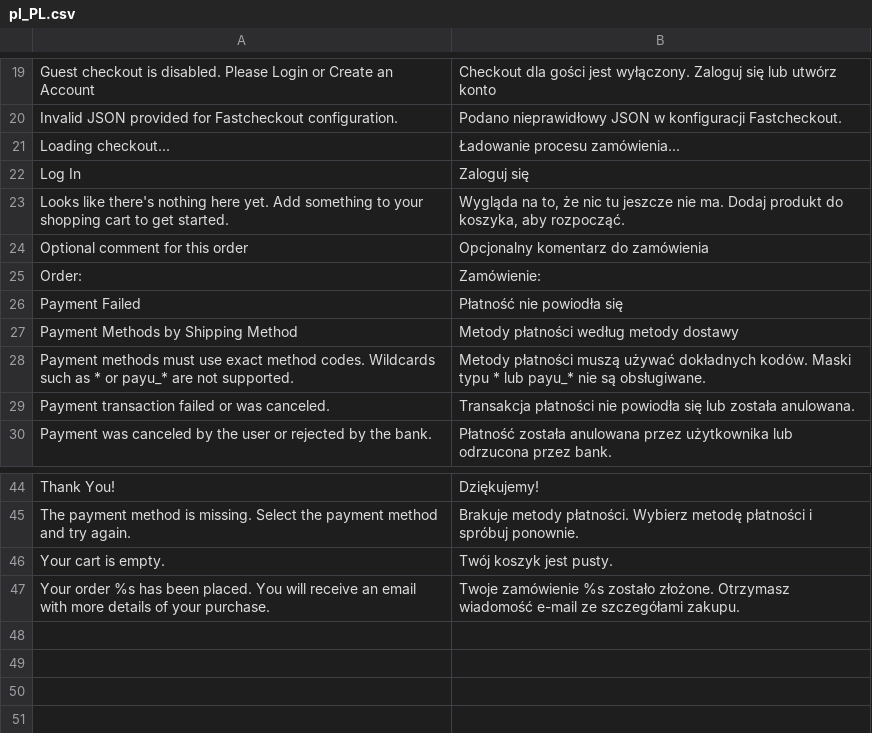
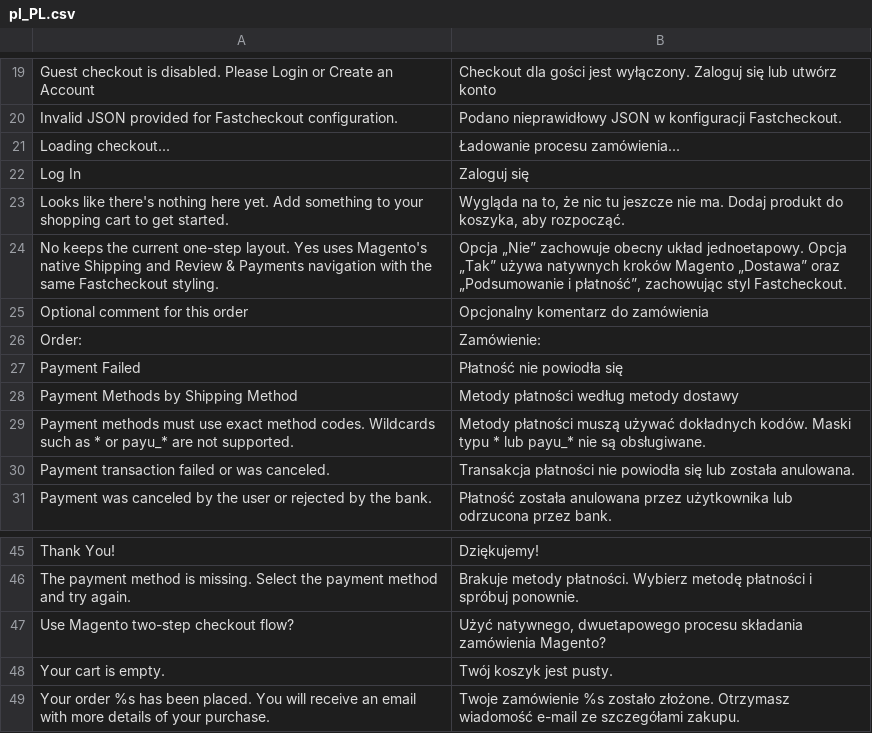
Before and after one commit to kkkonrad/hyva-fast-checkout, a CSV file: i18n/pl_PL.csv, drawn as a sheet; only a part is shown, gaps mark what is left out.

Commit message:
Add optional Magento two-step checkout flow
- Store config switches one-page vs native Shipping / Review & Payments
- Keep Fastcheckout styling; honor Magento step navigator in two-step mode

```diff
--- a/i18n/pl_PL.csv
+++ b/i18n/pl_PL.csv
@@ -23,2 +23,3 @@
 "Looks like there's nothing here yet. Add something to your shopping cart to get started.","Wygląda na to, że nic tu jeszcze nie ma. Dodaj produkt do koszyka, aby rozpocząć."
+"No keeps the current one-step layout. Yes uses Magento's native Shipping and Review & Payments navigation with the same Fastcheckout styling.","Opcja „Nie” zachowuje obecny układ jednoetapowy. Opcja „Tak” używa natywnych kroków Magento „Dostawa” oraz „Podsumowanie i płatność”, zachowując styl Fastcheckout."
 "Optional comment for this order","Opcjonalny komentarz do zamówienia"
@@ -45,2 +46,3 @@
 "The payment method is missing. Select the payment method and try again.","Brakuje metody płatności. Wybierz metodę płatności i spróbuj ponownie."
+"Use Magento two-step checkout flow?","Użyć natywnego, dwuetapowego procesu składania zamówienia Magento?"
 "Your cart is empty.","Twój koszyk jest pusty."
```
Also changed, not shown: 32 other files.
